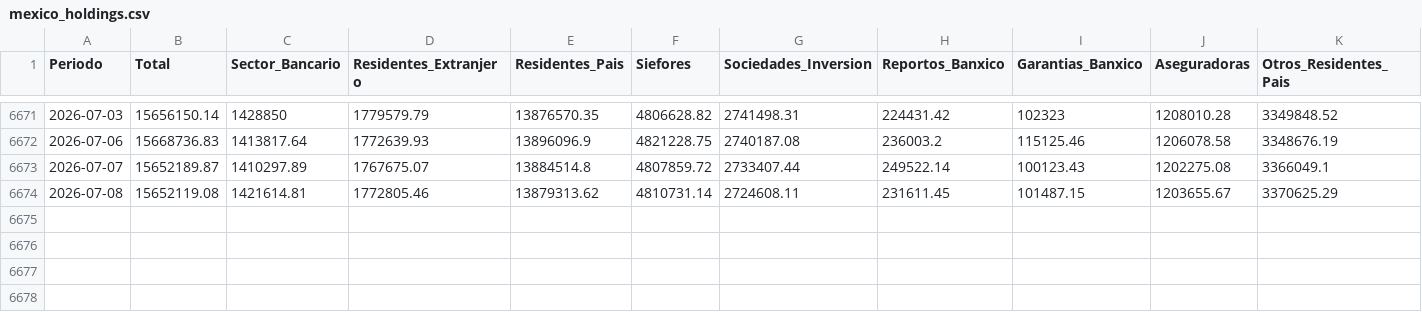
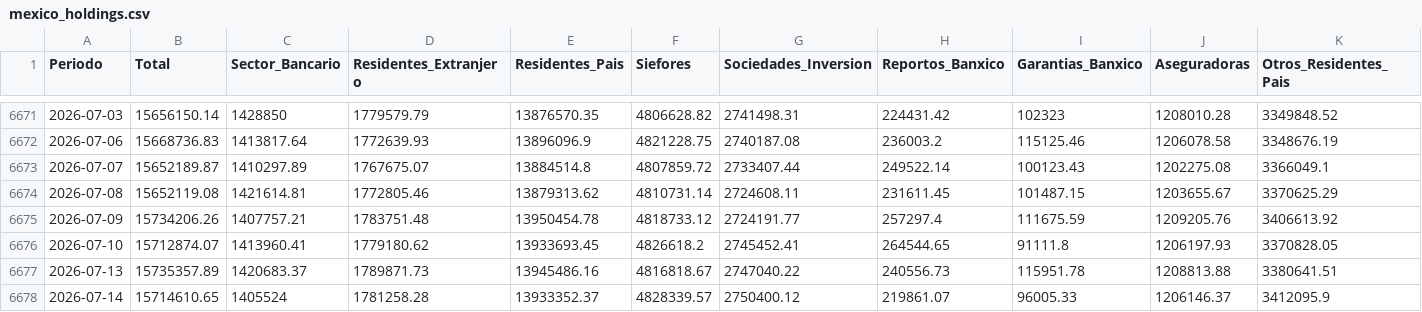
Before and after one commit to lbonjean-code/sovereign-debt-issuance, a CSV file: data/mexico_holdings.csv, drawn as a sheet; only a part is shown, gaps mark what is left out; rows hold the shown columns only; the diff names each change by its address in the sheet, - before the commit and + after, or states it on an @@ line.

Commit message:
Refresh local data for deploy (through 2026-07-24 run, incl. Chile 23-jul auction)

```diff
--- a/data/mexico_holdings.csv
+++ b/data/mexico_holdings.csv
+row 6675: 2026-07-09 | 15734206.26 | 1407757.21 | 1783751.48 | 13950454.78 | 4818733.12 | 2724191.77 | 257297.4 | 111675.59 | 1209205.76 | 3406613.92
+row 6676: 2026-07-10 | 15712874.07 | 1413960.41 | 1779180.62 | 13933693.45 | 4826618.2 | 2745452.41 | 264544.65 | 91111.8 | 1206197.93 | 3370828.05
+row 6677: 2026-07-13 | 15735357.89 | 1420683.37 | 1789871.73 | 13945486.16 | 4816818.67 | 2747040.22 | 240556.73 | 115951.78 | 1208813.88 | 3380641.51
+row 6678: 2026-07-14 | 15714610.65 | 1405524 | 1781258.28 | 13933352.37 | 4828339.57 | 2750400.12 | 219861.07 | 96005.33 | 1206146.37 | 3412095.9
```
Also changed, not shown: data/chile_licitaciones.csv, data/chile_uf.csv, 1 other file.
